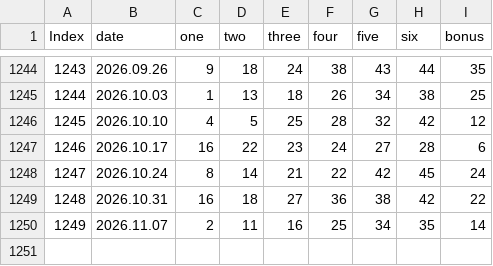
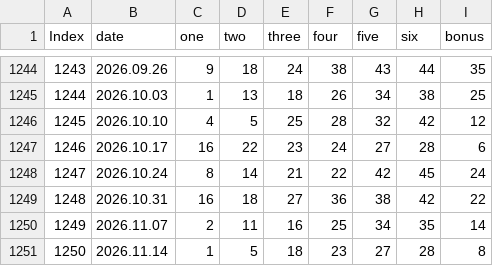
Before and after one commit to BTBIIT/lottery, a CSV file: data/lottoDB.csv, drawn as a sheet; only a part is shown, gaps mark what is left out.

Commit message:
lottoDB.csv 업데이트

```diff
--- a/data/lottoDB.csv
+++ b/data/lottoDB.csv
@@ -1250 +1250,2 @@ Index,date,one,two,three,four,five,six,bonus
 1249,2026.11.07,2,11,16,25,34,35,14
+1250,2026.11.14,1,5,18,23,27,28,8
```
